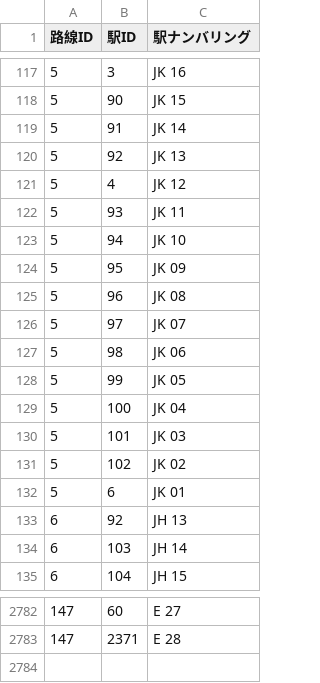
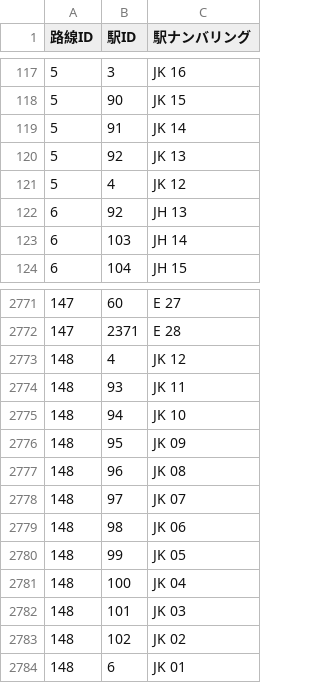
Before and after one commit to gosenzoo/trainLCD_deploy, a CSV file: public/csv/presetLines/lineConnectDB.csv, drawn as a sheet; only a part is shown, gaps mark what is left out.

```diff
--- a/public/csv/presetLines/lineConnectDB.csv
+++ b/public/csv/presetLines/lineConnectDB.csv
@@ -121,13 +121,2 @@
 5,4,JK 12
-5,93,JK 11
-5,94,JK 10
-5,95,JK 09
-5,96,JK 08
-5,97,JK 07
-5,98,JK 06
-5,99,JK 05
-5,100,JK 04
-5,101,JK 03
-5,102,JK 02
-5,6,JK 01
 6,92,JH 13
@@ -2783 +2772,13 @@
 147,2371,E 28
+148,4,JK 12
+148,93,JK 11
+148,94,JK 10
+148,95,JK 09
+148,96,JK 08
+148,97,JK 07
+148,98,JK 06
+148,99,JK 05
+148,100,JK 04
+148,101,JK 03
+148,102,JK 02
+148,6,JK 01
```
Also changed, not shown: public/csv/presetLines/lineDB.csv, 5 other files.
